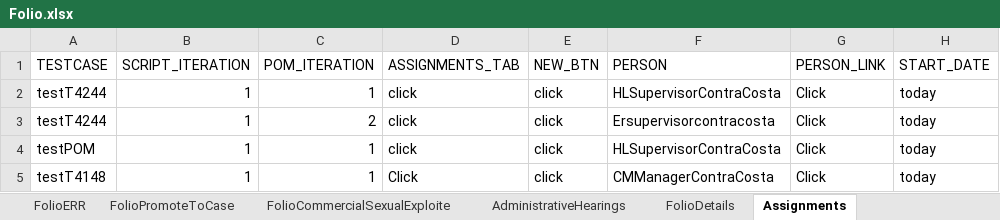
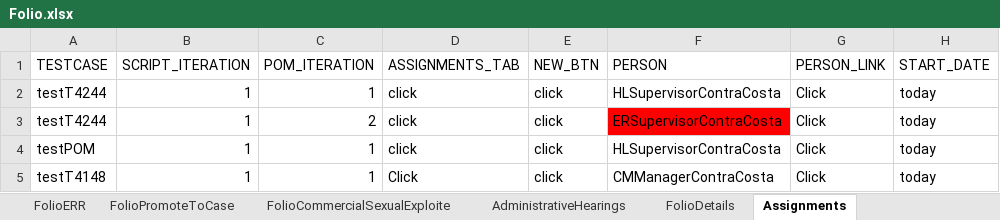
Before and after one commit to priya-singh4/POMExcelData, an Excel workbook: Folio.xlsx, sheet Assignments, drawn as a sheet; only a part is shown; values as stored, in another font and other column widths than the file's, no borders; the diff names each change by its address in the sheet, - before the commit and + after, or states it on an @@ line.

```diff
--- a/Folio.xlsx (sheet Assignments)
+++ b/Folio.xlsx (sheet Assignments)
-F3 (PERSON): Ersupervisorcontracosta
+F3 (PERSON): ERSupervisorContraCosta
-F3 fill: none
+F3 fill: #FF0000
```
Also changed, not shown: sheet FolioPerson, sheet FolioContactLog, sheet FolioAllegations.
